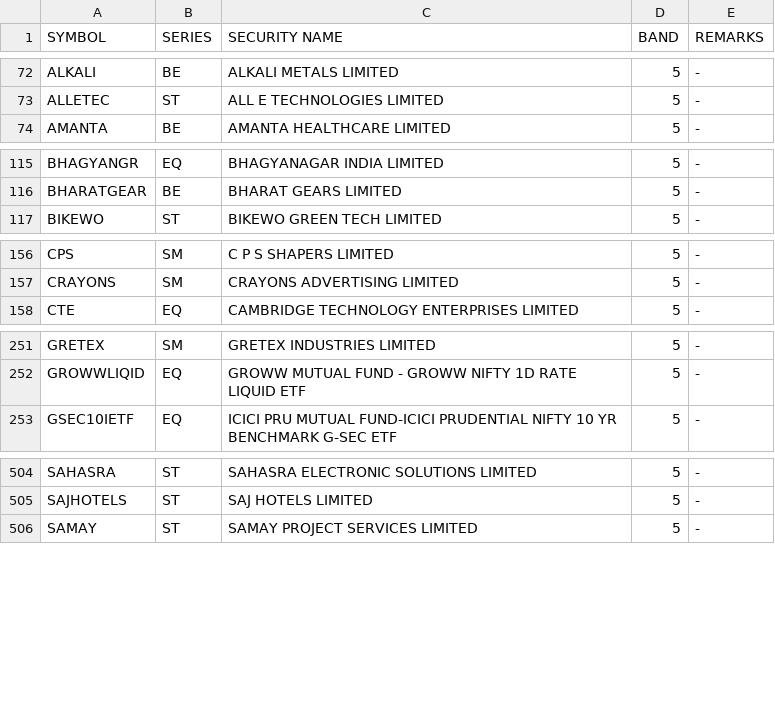
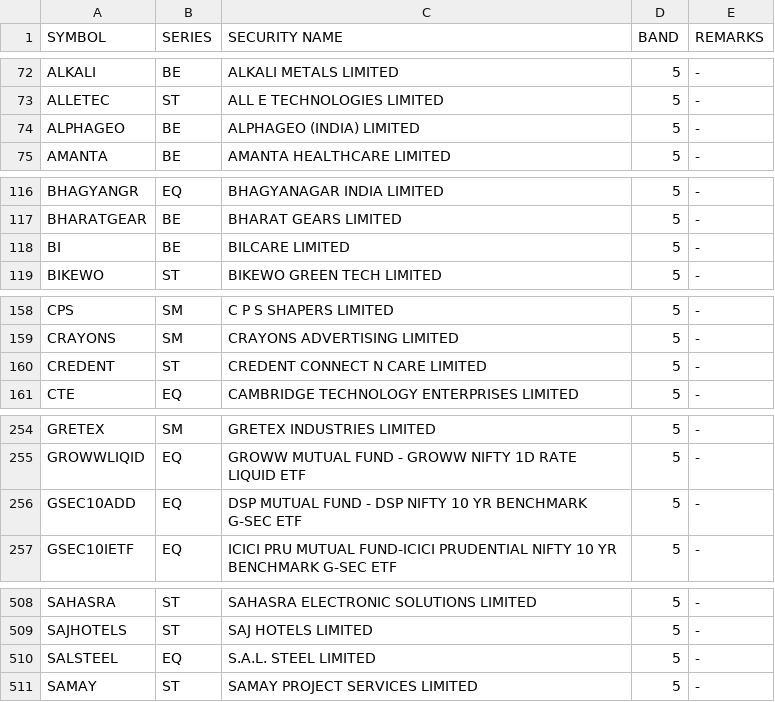
Before and after one commit to Anny26022/price_band, a CSV file: 19082026.csv (was 18082026.csv), drawn as a sheet; only a part is shown, gaps mark what is left out; the diff covers the shown part only; the diff names each change by its address in the sheet, - before the commit and + after, or states it on an @@ line.

```diff
--- a/18082026.csv
+++ b/19082026.csv
+row 74: ALPHAGEO | BE | ALPHAGEO (INDIA) LIMITED | 5 | -
+row 118: BI | BE | BILCARE LIMITED | 5 | -
+row 160: CREDENT | ST | CREDENT CONNECT N CARE LIMITED | 5 | -
+row 256: GSEC10ADD | EQ | DSP MUTUAL FUND - DSP NIFTY 10 YR BENCHMARK G-SEC ETF | 5 | -
+row 510: SALSTEEL | EQ | S.A.L. STEEL LIMITED | 5 | -
```
Also changed, not shown: 4 added rows, 5 removed rows and 2 edited cells elsewhere in this file.
